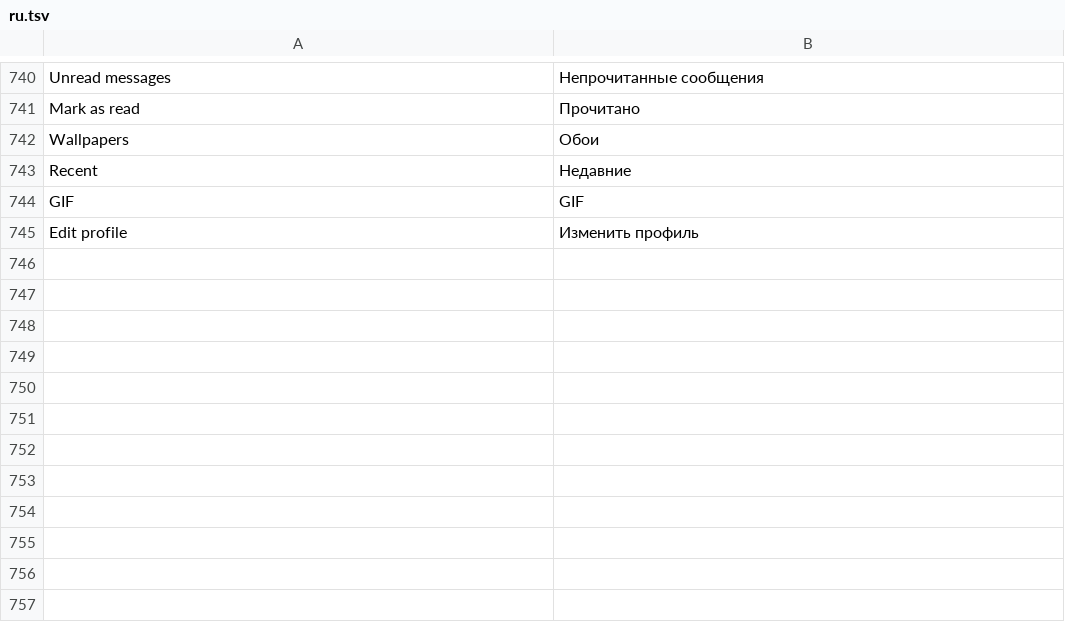
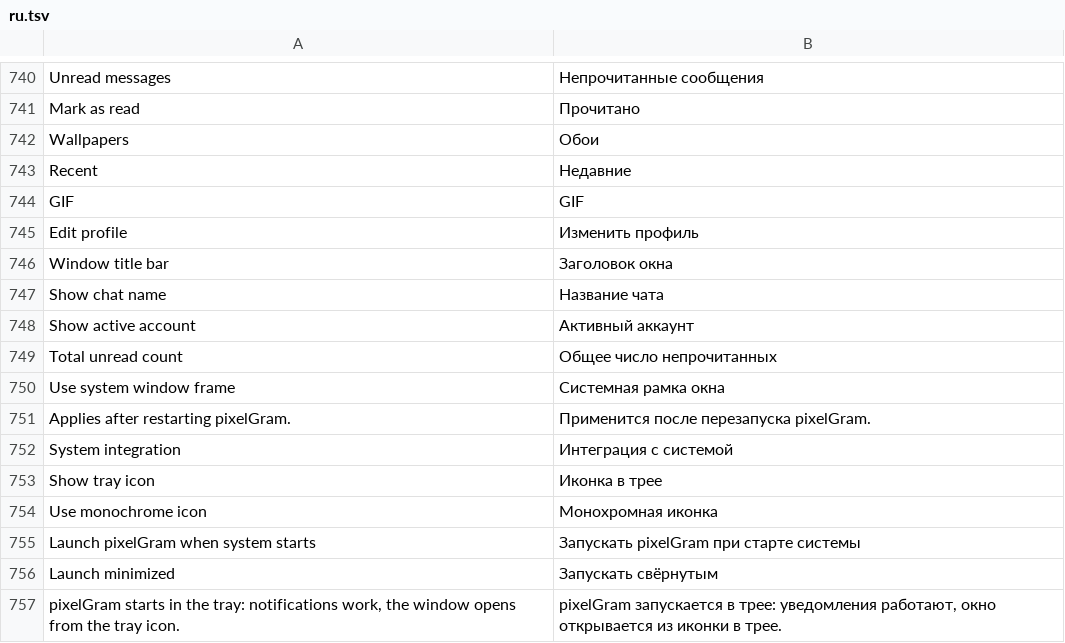
Before and after one commit to JettaXP/pixelGram, a TSV file: src/main/resources/i18n/ru.tsv, drawn as a sheet; only a part is shown, gaps mark what is left out.

```diff
--- a/src/main/resources/i18n/ru.tsv
+++ b/src/main/resources/i18n/ru.tsv
@@ -745 +745,13 @@ GIF	GIF
 Edit profile	Изменить профиль
+Window title bar	Заголовок окна
+Show chat name	Название чата
+Show active account	Активный аккаунт
+Total unread count	Общее число непрочитанных
+Use system window frame	Системная рамка окна
+Applies after restarting pixelGram.	Применится после перезапуска pixelGram.
+System integration	Интеграция с системой
+Show tray icon	Иконка в трее
+Use monochrome icon	Монохромная иконка
+Launch pixelGram when system starts	Запускать pixelGram при старте системы
+Launch minimized	Запускать свёрнутым
+pixelGram starts in the tray: notifications work, the window opens from the tray icon.	pixelGram запускается в трее: уведомления работают, окно открывается из иконки в трее.
```
Also changed, not shown: src/main/resources/i18n/he.tsv, 8 other files.
